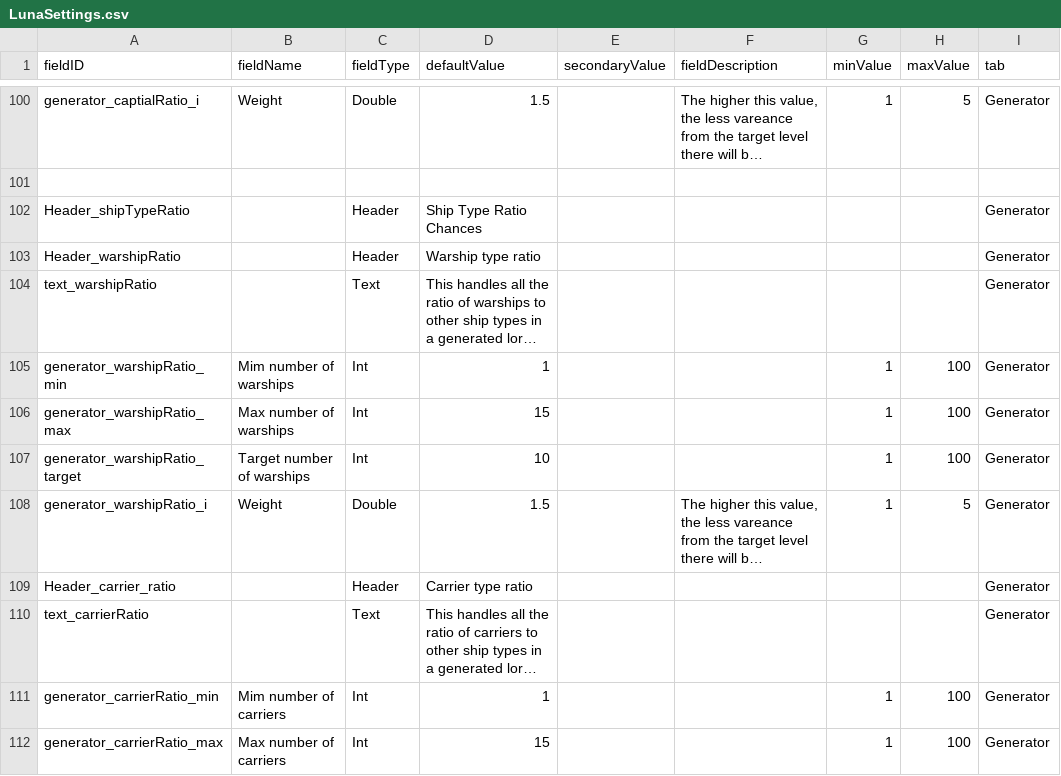
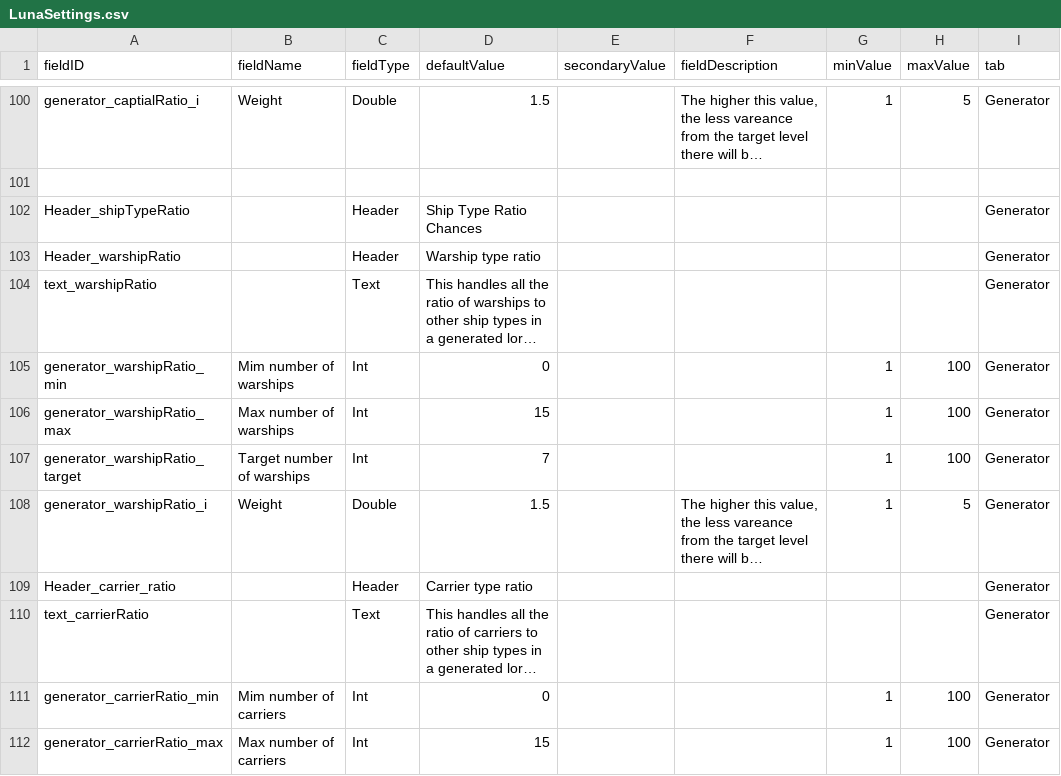
Before and after one commit to WeisserRitter/Starlords_Temp, a CSV file: data/config/LunaSettings.csv, drawn as a sheet; only a part is shown, gaps mark what is left out; long unchanged cells end in …; the diff covers the shown part only; the diff names each change by its address in the sheet, - before the commit and + after, or states it on an @@ line.

```diff
--- a/data/config/LunaSettings.csv
+++ b/data/config/LunaSettings.csv
-D105 (defaultValue): 1
+D105 (defaultValue): 0
-D107 (defaultValue): 10
+D107 (defaultValue): 7
-D111 (defaultValue): 1
+D111 (defaultValue): 0
```
Also changed, not shown: 24 edited cells elsewhere in this file, 9 other files.
